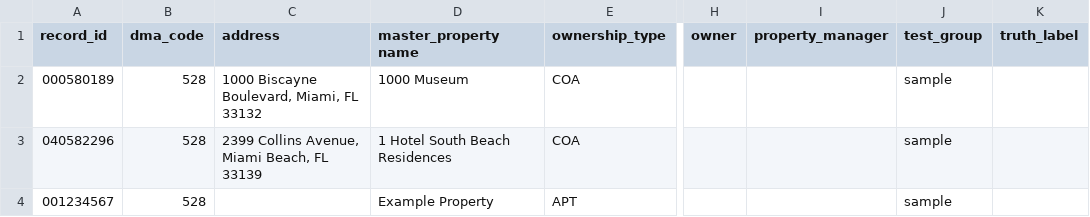
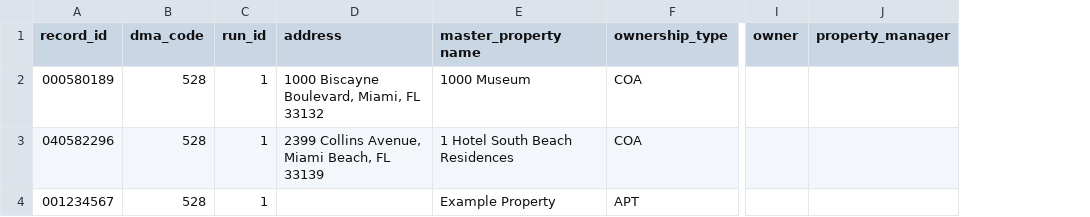
Before and after one commit to maxbehrendt16/Test, a CSV file: bulk_id/sample_input.csv, drawn as a sheet; only a part is shown, gaps mark what is left out; removed rows and columns are numbered as before the commit, all else as after; the diff names each change by its address in the sheet, - before the commit and + after, or states it on an @@ line.

```diff
--- a/bulk_id/sample_input.csv
+++ b/bulk_id/sample_input.csv
+column C (run_id), rows 2-4: all 1
-column J (test_group), rows 2-4: all sample
-column K (truth_label), empty
```
Also changed, not shown: 3 other files.
